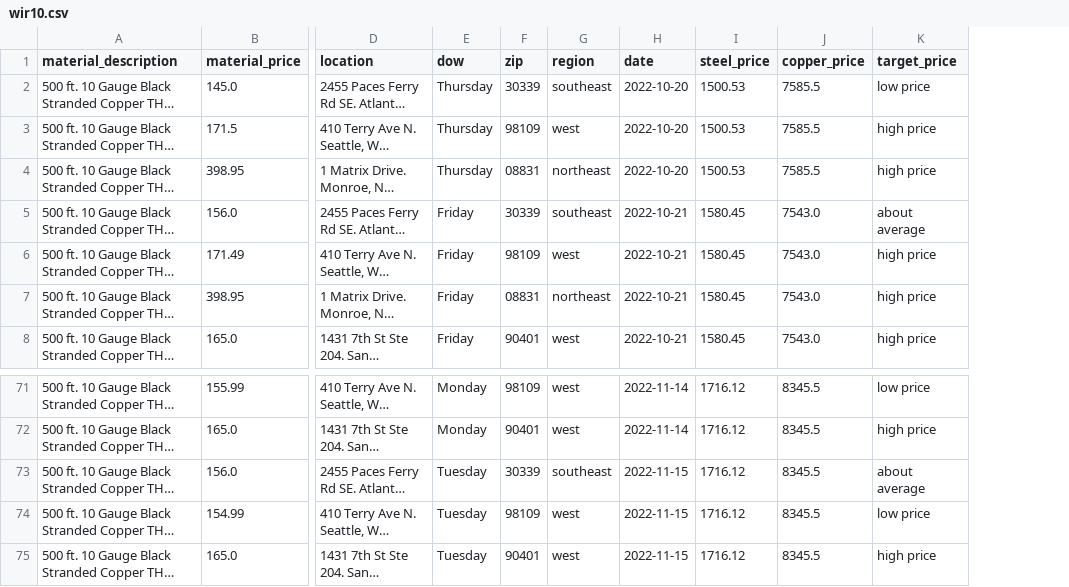
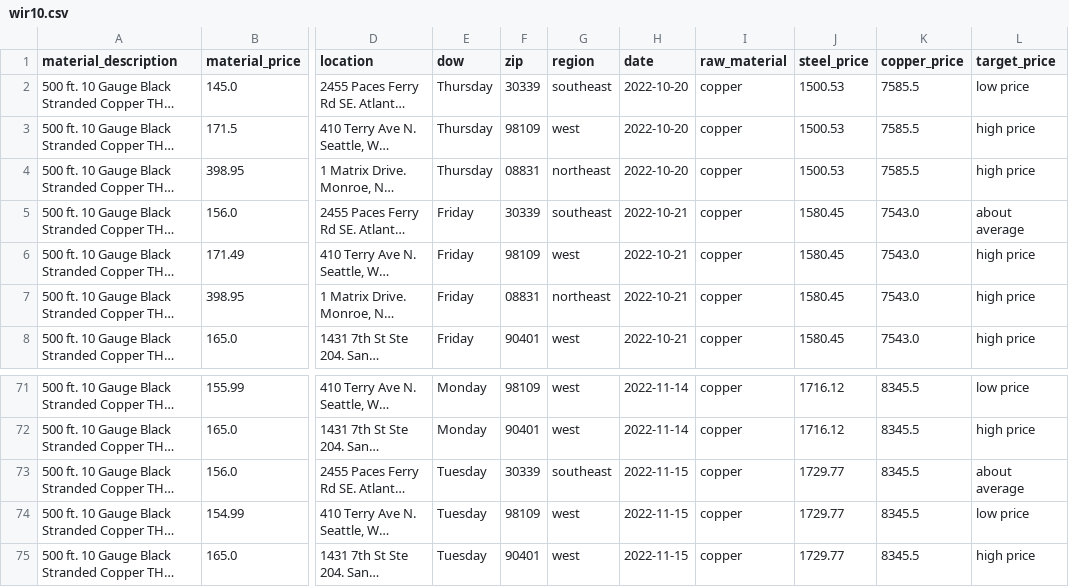
Before and after one commit to thegreatkeej/Estimator_Project, a CSV file: PreprocessedDataFrames/wir10.csv, drawn as a sheet; only a part is shown, gaps mark what is left out; long unchanged cells end in …; addresses are those after the commit; the diff names each change by its address in the sheet, - before the commit and + after, or states it on an @@ line.

```diff
--- a/PreprocessedDataFrames/wir10.csv
+++ b/PreprocessedDataFrames/wir10.csv
+column I (raw_material), rows 2-8: all copper; rows 71-75: all copper
-J73:J75 (steel_price): 1716.12
+J73:J75 (steel_price): 1729.77
```
Also changed, not shown: PreprocessedDataFrames/emt12.csv, PreprocessedDataFrames/rom123.csv, 27 other files.
